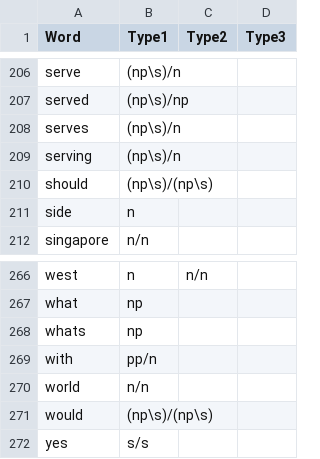
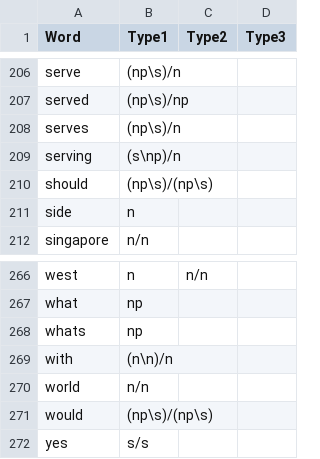
Before and after one commit to fleurmariepetit/MAIR_Team_Project, a CSV file: part_3/wordtype_classification.csv, drawn as a sheet; only a part is shown, gaps mark what is left out; the diff covers the shown part only.

```diff
--- a/part_3/wordtype_classification.csv
+++ b/part_3/wordtype_classification.csv
@@ -208,3 +208,3 @@ served,(np\s)/np,,
 serves,(np\s)/n,,
-serving,(np\s)/n,,
+serving,(s\np)/n,,
 should,(np\s)/(np\s),,
@@ -268,3 +268,3 @@ what,np,,
 whats,np,,
-with,pp/n,,
+with,(n\n)/n,,
 world,n/n,,
```
Also changed, not shown: 22 edited cells elsewhere in this file.
